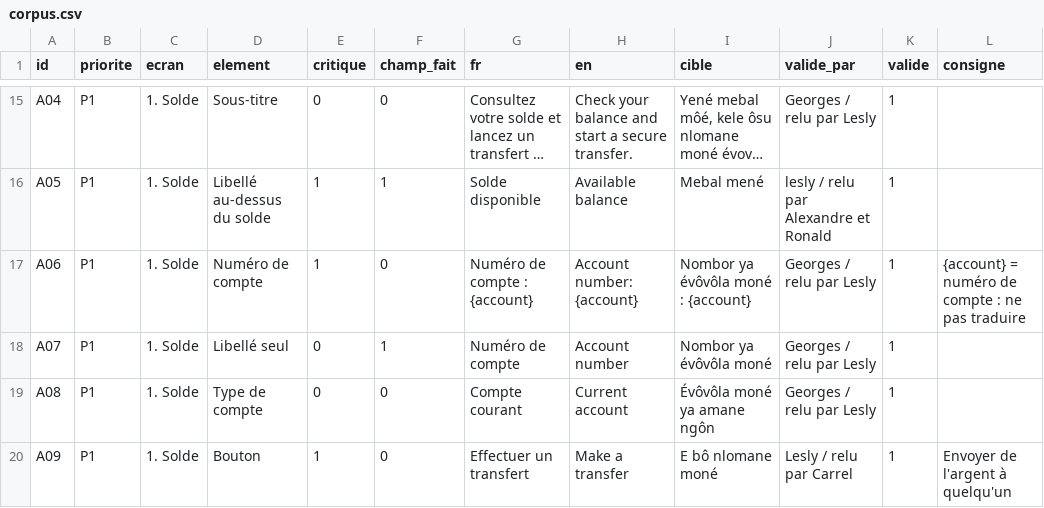
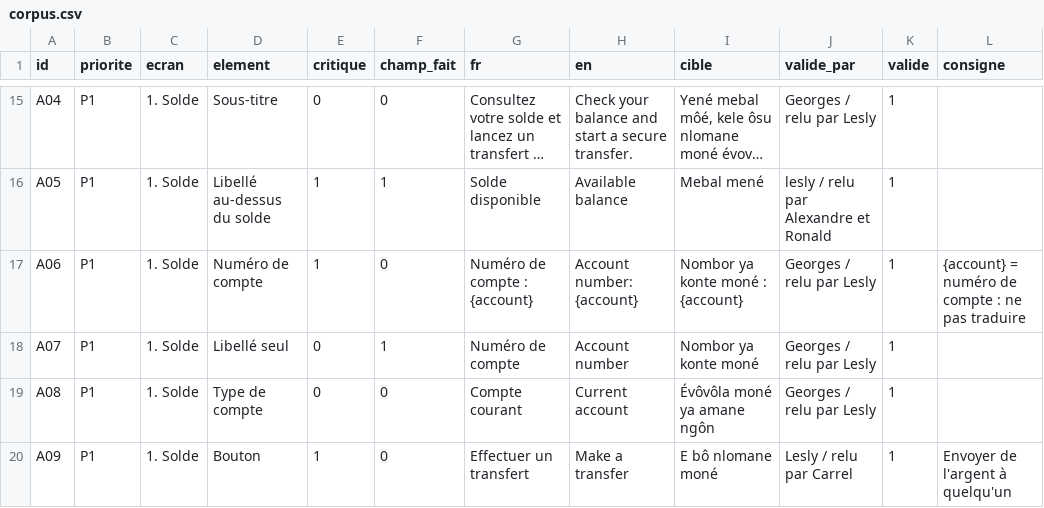
Before and after one commit to georgesmfee4/mayem, a CSV file: packs/bum/corpus.csv, drawn as a sheet; only a part is shown, gaps mark what is left out; long unchanged cells end in …; the diff covers the shown part only; the diff names each change by its address in the sheet, - before the commit and + after, or states it on an @@ line.

Commit message:
feat(bum): pack 0.13.0, compte = Konte moné, frais = Be frais, solde = Moné ô bili
Décision de Georges et Lesly (25/11/2026), notée dans finale/termes-abandonnes.csv :
- Compte : Konte moné (compte d'argent), Konte seul, pluriel Be konte (T06, NM01, NM02, CPT001, CPT003,
  CPT008, CPT033, T35, A06, A07).
- Frais : Be frais (T02, T37, G06, A10, MSG002).
- Solde : Moné ô bili (T01) ; Abime ô bili quand un montant s'affiche ; solde de crédit : Abime kredi ô bili (T86).
- Gloses françaises sur ces trois mots retirées partout (corpus, réponses par canal, explications).
- Les 87 textes où l'ancien terme reste, ou où un accord doit changer, partent aux locuteurs :
  kit_finale.py --termes-revus. Leur traduction signée de deux noms remplace l'ancienne, même hors finale.
- Import : un terme abandonné est refusé dans toute nouvelle traduction, sa glose est retirée.
- Tableur des scénarios du jury : nouveaux termes pré-remplis, plus aucun terme abandonné proposé.

```diff
--- a/packs/bum/corpus.csv
+++ b/packs/bum/corpus.csv
-I17 (cible): Nombor ya évôvôla moné : {account}
+I17 (cible): Nombor ya konte moné : {account}
-I18 (cible): Nombor ya évôvôla moné
+I18 (cible): Nombor ya konte moné
```
Also changed, not shown: 11 edited cells elsewhere in this file, packs/bum/finale/explications-recues.csv, packs/bum/finale/variantes.csv, 11 other files.
